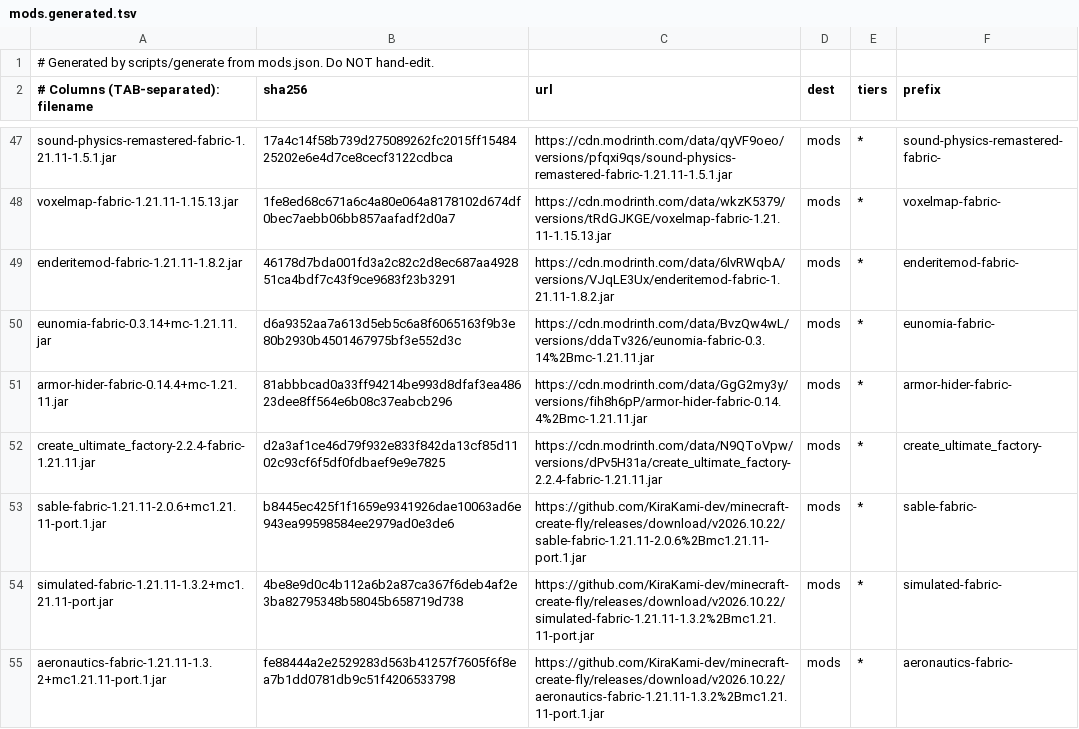
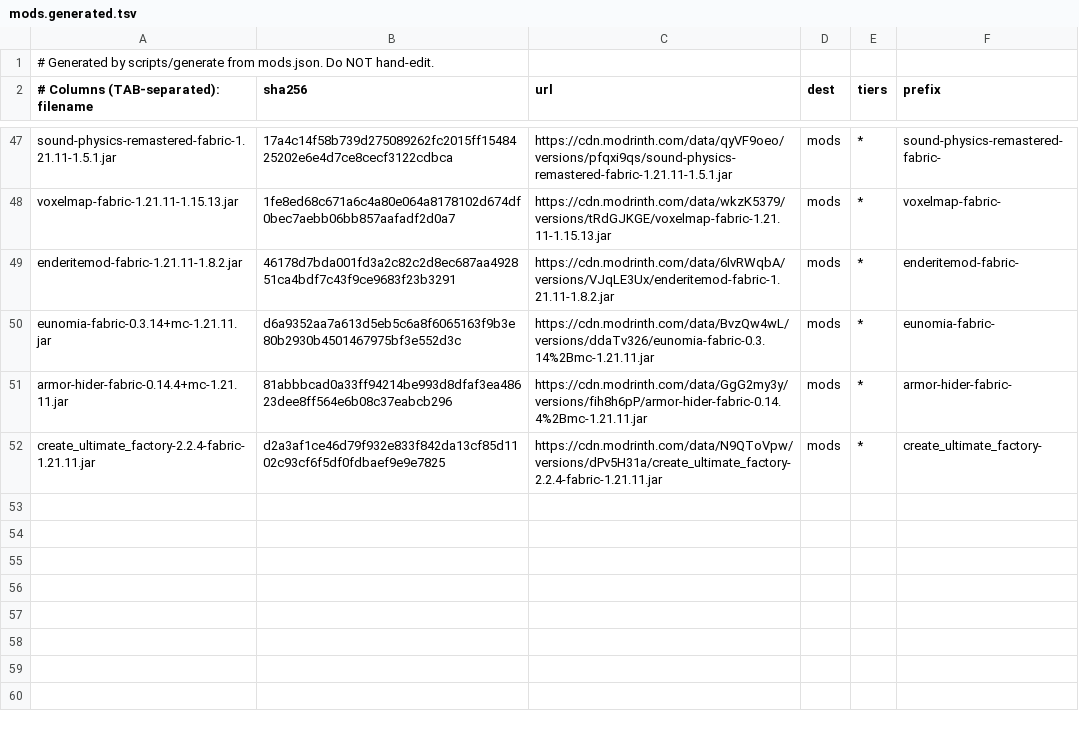
Before and after one commit to A1K2S3/minecraft, a TSV file: client/mods.generated.tsv, drawn as a sheet; only a part is shown, gaps mark what is left out.

```diff
--- a/client/mods.generated.tsv
+++ b/client/mods.generated.tsv
@@ -52,4 +52 @@ armor-hider-fabric-0.14.4+mc-1.21.11.jar	81abbbcad0a33ff94214be993d8dfaf3ea48623
 create_ultimate_factory-2.2.4-fabric-1.21.11.jar	d2a3af1ce46d79f932e833f842da13cf85d1102c93cf6f5df0fdbaef9e9e7825	https://cdn.modrinth.com/data/N9QToVpw/versions/dPv5H31a/create_ultimate_factory-2.2.4-fabric-1.21.11.jar	mods	*	create_ultimate_factory-
-sable-fabric-1.21.11-2.0.6+mc1.21.11-port.1.jar	b8445ec425f1f1659e9341926dae10063ad6e943ea99598584ee2979ad0e3de6	https://github.com/KiraKami-dev/minecraft-create-fly/releases/download/v2026.10.22/sable-fabric-1.21.11-2.0.6%2Bmc1.21.11-port.1.jar	mods	*	sable-fabric-
-simulated-fabric-1.21.11-1.3.2+mc1.21.11-port.jar	4be8e9d0c4b112a6b2a87ca367f6deb4af2e3ba82795348b58045b658719d738	https://github.com/KiraKami-dev/minecraft-create-fly/releases/download/v2026.10.22/simulated-fabric-1.21.11-1.3.2%2Bmc1.21.11-port.jar	mods	*	simulated-fabric-
-aeronautics-fabric-1.21.11-1.3.2+mc1.21.11-port.1.jar	fe88444a2e2529283d563b41257f7605f6f8ea7b1dd0781db9c51f4206533798	https://github.com/KiraKami-dev/minecraft-create-fly/releases/download/v2026.10.22/aeronautics-fabric-1.21.11-1.3.2%2Bmc1.21.11-port.1.jar	mods	*	aeronautics-fabric-
```
Also changed, not shown: 5 other files.
